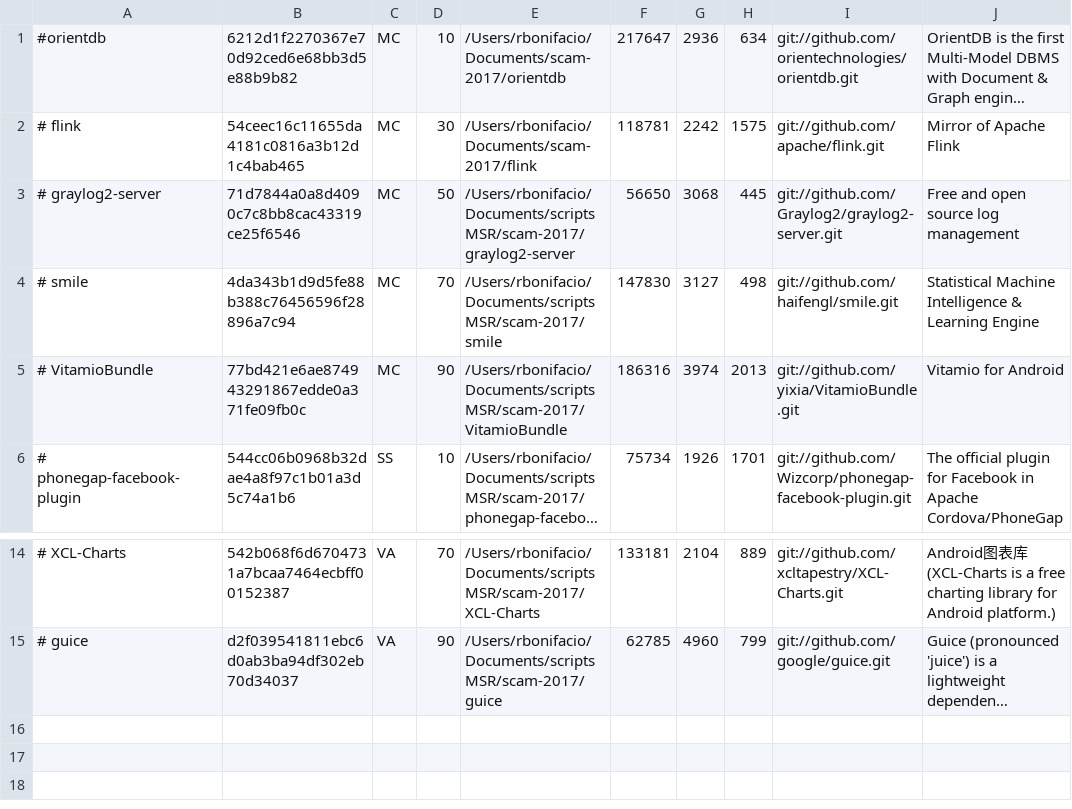
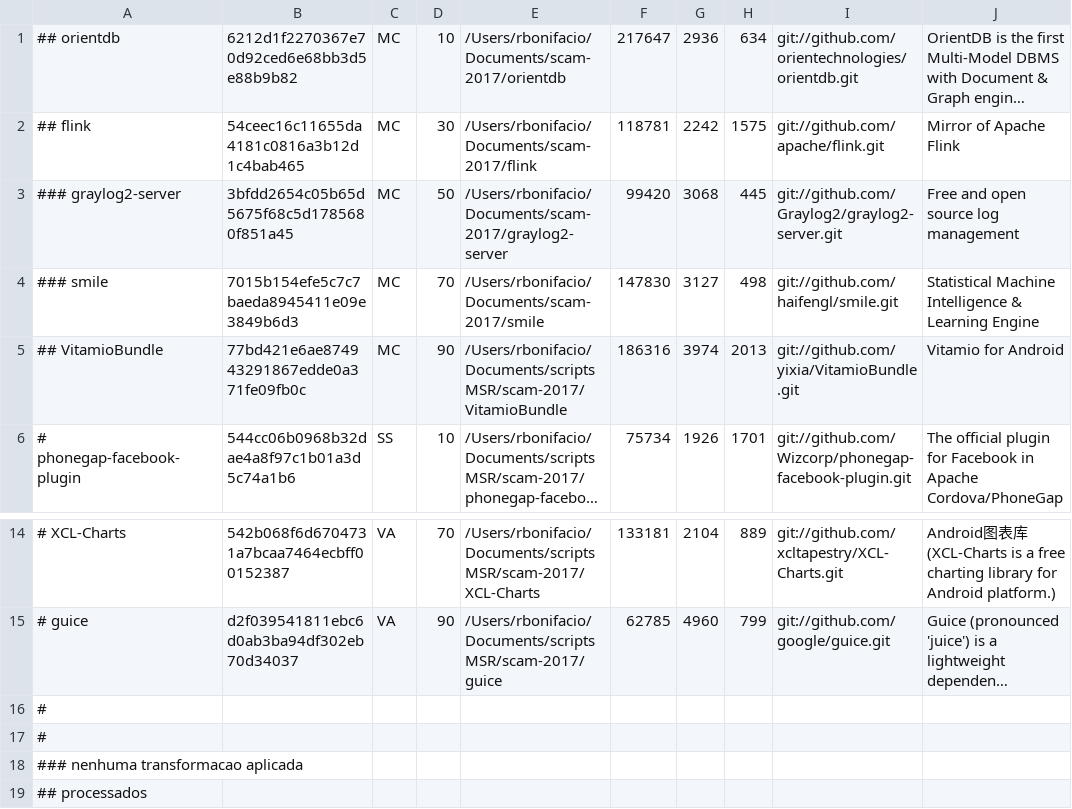
Before and after one commit to dvmarcilio/SpongeBugs, a CSV file: testes/projects.csv, drawn as a sheet; only a part is shown, gaps mark what is left out; long unchanged cells end in …; rows hold the shown columns only; the diff names each change by its address in the sheet, - before the commit and + after, or states it on an @@ line.

```diff
--- a/testes/projects.csv
+++ b/testes/projects.csv
-A1: #orientdb
+A1: ## orientdb
-A2: # flink
+A2: ## flink
-A3: # graylog2-server
+A3: ### graylog2-server
-B3: 71d7844a0a8d4090c7c8bb8cac43319ce25f6546
+B3: 3bfdd2654c05b65d5675f68c5d1785680f851a45
-E3: /Users/rbonifacio/Documents/scriptsMSR/scam-2017/graylog2-server
+E3: /Users/rbonifacio/Documents/scam-2017/graylog2-server
-F3: 56650
+F3: 99420
-A4: # smile
+A4: ### smile
-B4: 4da343b1d9d5fe88b388c76456596f28896a7c94
+B4: 7015b154efe5c7c7baeda8945411e09e3849b6d3
-E4: /Users/rbonifacio/Documents/scriptsMSR/scam-2017/smile
+E4: /Users/rbonifacio/Documents/scam-2017/smile
-A5: # VitamioBundle
+A5: ## VitamioBundle
+row 16: #
+row 17: #
+row 18: ### nenhuma transformacao aplicada
+row 19: ## processados
```
Also changed, not shown: testes/di.csv, 2 other files.
